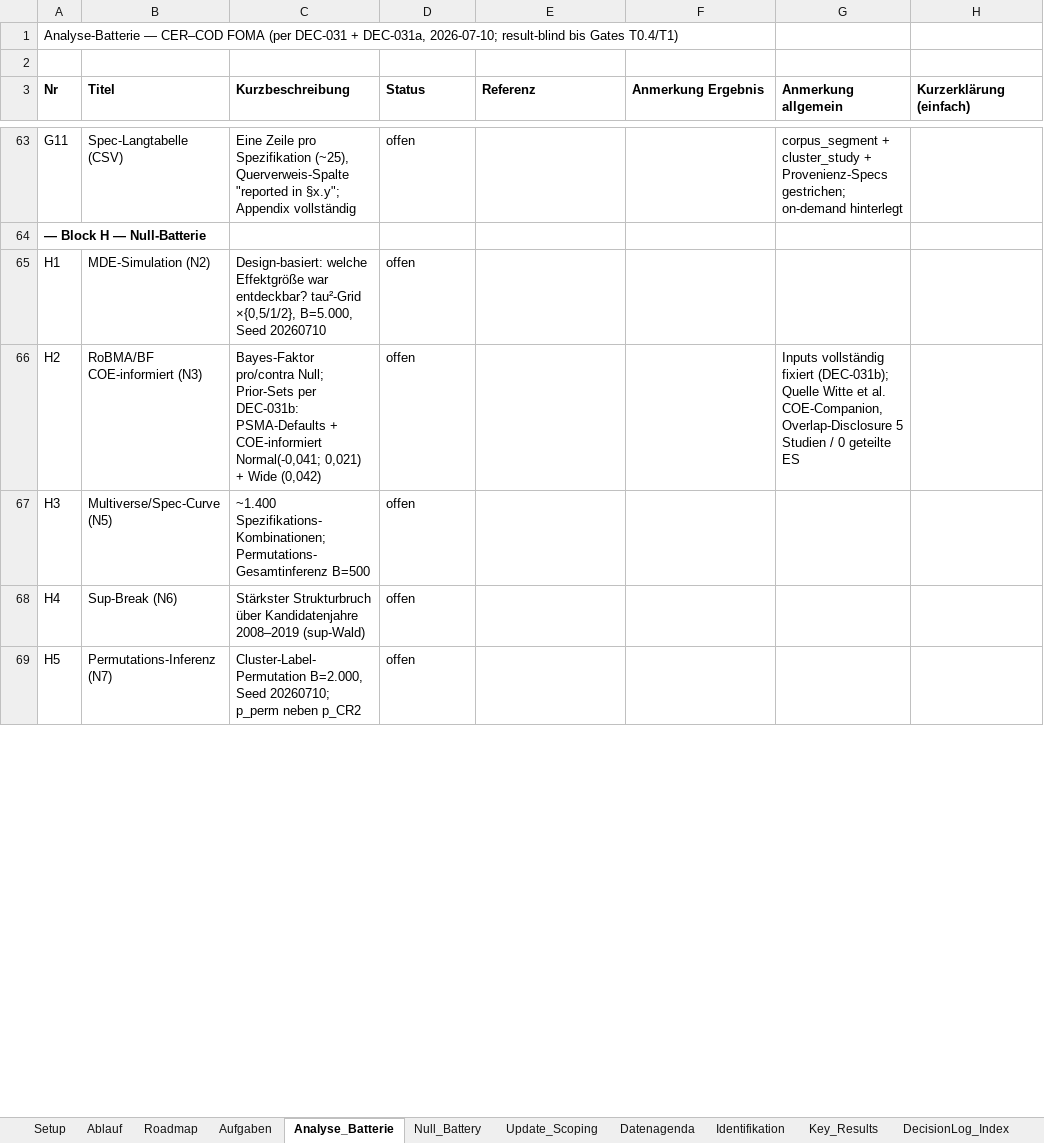
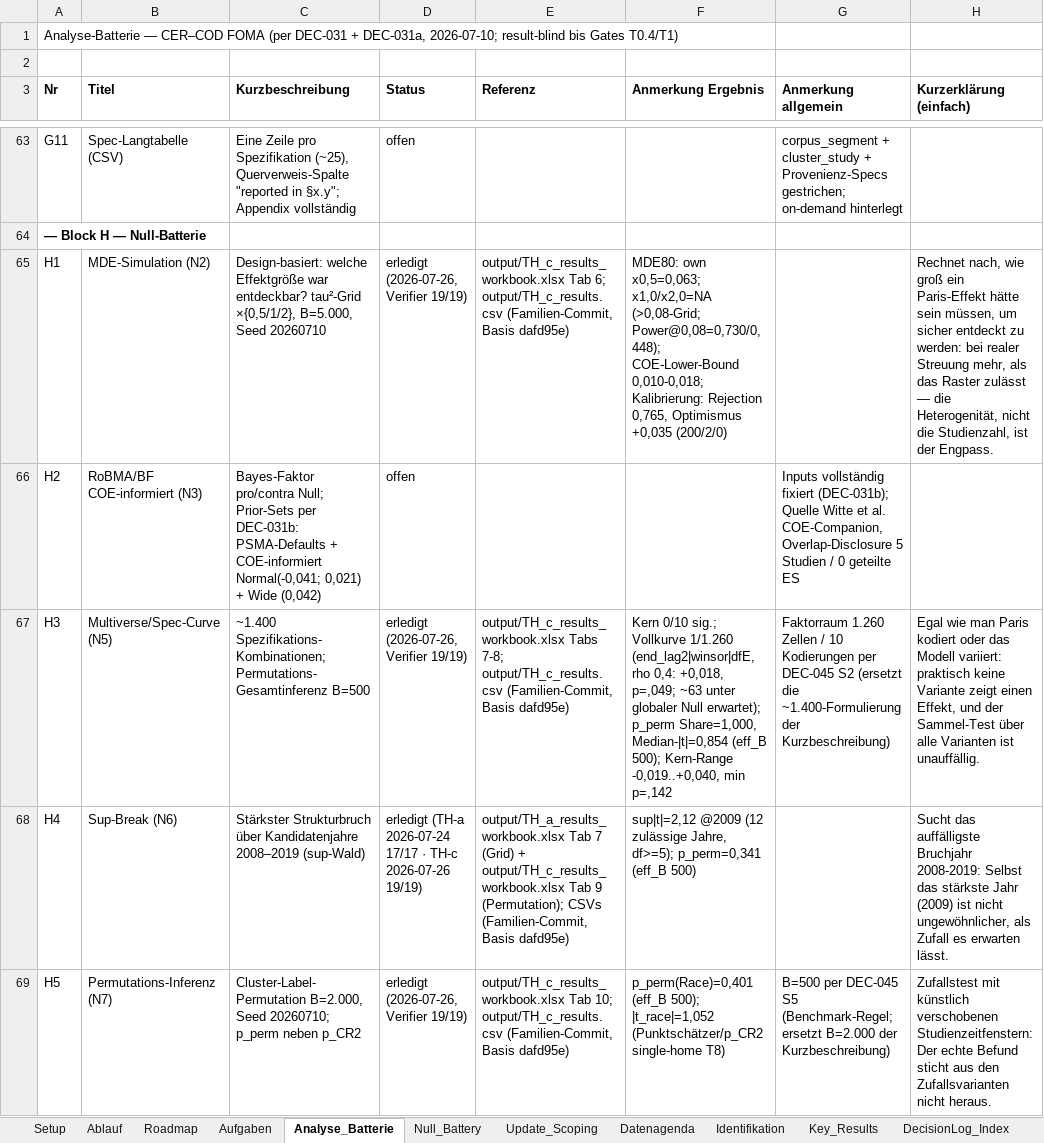
Before and after one commit to rwitte-wu-research/FOMA-CER-COD-Paris, an Excel workbook: docs/CER-COD_Status.xlsx, sheet Analyse_Batterie, drawn as a sheet; only a part is shown, gaps mark what is left out; values as stored, in another font and other column widths than the file's, no borders; the diff covers the shown part only; the diff names each change by its address in the sheet, - before the commit and + after, or states it on an @@ line.

Commit message:
TH-a/TH-c results (run family): canonical outputs (17/17, 19/19 PASS), 13-tab workbooks, status touch - framing-neutral pending DEC-044 gate resolution [DEC-045]; TH_c_perms.rds kept out of git per repo .rds convention, md5-pinned in run_meta + design row; ERROR_LOG #15 (commit-block status path, repeat of #5)

```diff
--- a/docs/CER-COD_Status.xlsx (sheet Analyse_Batterie)
+++ b/docs/CER-COD_Status.xlsx (sheet Analyse_Batterie)
-D65 (Status): offen
+D65 (Status): erledigt (2026-07-26, Verifier 19/19)
-E65 (Referenz): (empty)
+E65 (Referenz): output/TH_c_results_workbook.xlsx Tab 6; output/TH_c_results.csv (Familien-Commit, Basis dafd95e)
-F65 (Anmerkung Ergebnis): (empty)
+F65 (Anmerkung Ergebnis): MDE80: own x0,5=0,063; x1,0/x2,0=NA (>0,08-Grid; Power@0,08=0,730/0,448); COE-Lower-Bound 0,010-0,018; Kalibrierung: Rejection 0,765, Optimismus +0,035 (200/2/0)
-H65 (Kurzerklärung (einfach)): (empty)
+H65 (Kurzerklärung (einfach)): Rechnet nach, wie groß ein Paris-Effekt hätte sein müssen, um sicher entdeckt zu werden: bei realer Streuung mehr, als das Raster zulässt — die Heterogenität, nicht die Studienzahl, ist der Engpass.
-D67 (Status): offen
+D67 (Status): erledigt (2026-07-26, Verifier 19/19)
-E67 (Referenz): (empty)
+E67 (Referenz): output/TH_c_results_workbook.xlsx Tabs 7-8; output/TH_c_results.csv (Familien-Commit, Basis dafd95e)
-F67 (Anmerkung Ergebnis): (empty)
+F67 (Anmerkung Ergebnis): Kern 0/10 sig.; Vollkurve 1/1.260 (end_lag2|winsor|dfE, rho 0,4: +0,018, p=,049; ~63 unter globaler Null erwartet); p_perm Share=1,000, Median-|t|=0,854 (eff_B 500); Kern-Range -0,019..+0,040, min p=,142
-G67 (Anmerkung allgemein): (empty)
+G67 (Anmerkung allgemein): Faktorraum 1.260 Zellen / 10 Kodierungen per DEC-045 S2 (ersetzt die ~1.400-Formulierung der Kurzbeschreibung)
-H67 (Kurzerklärung (einfach)): (empty)
+H67 (Kurzerklärung (einfach)): Egal wie man Paris kodiert oder das Modell variiert: praktisch keine Variante zeigt einen Effekt, und der Sammel-Test über alle Varianten ist unauffällig.
-D68 (Status): offen
+D68 (Status): erledigt (TH-a 2026-07-24 17/17 · TH-c 2026-07-26 19/19)
-E68 (Referenz): (empty)
+E68 (Referenz): output/TH_a_results_workbook.xlsx Tab 7 (Grid) + output/TH_c_results_workbook.xlsx Tab 9 (Permutation); CSVs (Familien-Commit, Basis dafd95e)
-F68 (Anmerkung Ergebnis): (empty)
+F68 (Anmerkung Ergebnis): sup|t|=2,12 @2009 (12 zulässige Jahre, df>=5); p_perm=0,341 (eff_B 500)
-H68 (Kurzerklärung (einfach)): (empty)
+H68 (Kurzerklärung (einfach)): Sucht das auffälligste Bruchjahr 2008-2019: Selbst das stärkste Jahr (2009) ist nicht ungewöhnlicher, als Zufall es erwarten lässt.
-D69 (Status): offen
+D69 (Status): erledigt (2026-07-26, Verifier 19/19)
-E69 (Referenz): (empty)
+E69 (Referenz): output/TH_c_results_workbook.xlsx Tab 10; output/TH_c_results.csv (Familien-Commit, Basis dafd95e)
-F69 (Anmerkung Ergebnis): (empty)
+F69 (Anmerkung Ergebnis): p_perm(Race)=0,401 (eff_B 500); |t_race|=1,052 (Punktschätzer/p_CR2 single-home T8)
-G69 (Anmerkung allgemein): (empty)
+G69 (Anmerkung allgemein): B=500 per DEC-045 S5 (Benchmark-Regel; ersetzt B=2.000 der Kurzbeschreibung)
-H69 (Kurzerklärung (einfach)): (empty)
+H69 (Kurzerklärung (einfach)): Zufallstest mit künstlich verschobenen Studienzeitfenstern: Der echte Befund sticht aus den Zufallsvarianten nicht heraus.
```
Also changed, not shown: 36 edited cells elsewhere in this sheet, sheet DecisionLog_Index, sheet Key_Results, 7 other files.
